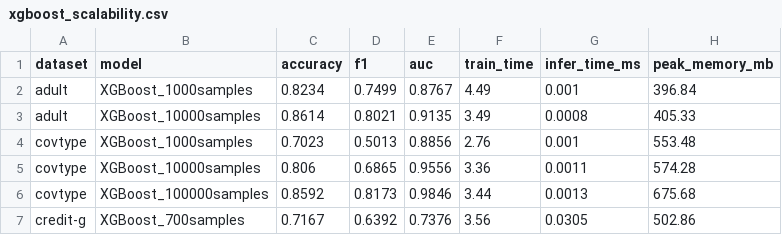
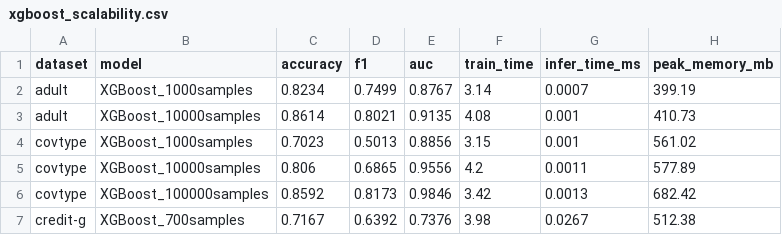
Before and after one commit to MoraxBlade/Tabular-Foundation-Model, a CSV file: results/baseline_scalability/xgboost_scalability.csv, drawn as a sheet.

```diff
--- a/results/baseline_scalability/xgboost_scalability.csv
+++ b/results/baseline_scalability/xgboost_scalability.csv
@@ -1,7 +1,7 @@
 dataset,model,accuracy,f1,auc,train_time,infer_time_ms,peak_memory_mb
-adult,XGBoost_1000samples,0.8234,0.7499,0.8767,4.49,0.001,396.84
-adult,XGBoost_10000samples,0.8614,0.8021,0.9135,3.49,0.0008,405.33
-covtype,XGBoost_1000samples,0.7023,0.5013,0.8856,2.76,0.001,553.48
-covtype,XGBoost_10000samples,0.806,0.6865,0.9556,3.36,0.0011,574.28
-covtype,XGBoost_100000samples,0.8592,0.8173,0.9846,3.44,0.0013,675.68
-credit-g,XGBoost_700samples,0.7167,0.6392,0.7376,3.56,0.0305,502.86
+adult,XGBoost_1000samples,0.8234,0.7499,0.8767,3.14,0.0007,399.19
+adult,XGBoost_10000samples,0.8614,0.8021,0.9135,4.08,0.001,410.73
+covtype,XGBoost_1000samples,0.7023,0.5013,0.8856,3.15,0.001,561.02
+covtype,XGBoost_10000samples,0.806,0.6865,0.9556,4.2,0.0011,577.89
+covtype,XGBoost_100000samples,0.8592,0.8173,0.9846,3.42,0.0013,682.42
+credit-g,XGBoost_700samples,0.7167,0.6392,0.7376,3.98,0.0267,512.38
```
Also changed, not shown: results/baseline_missing/lightgbm_missing.csv, results/baseline_missing/xgboost_missing.csv, 14 other files.
